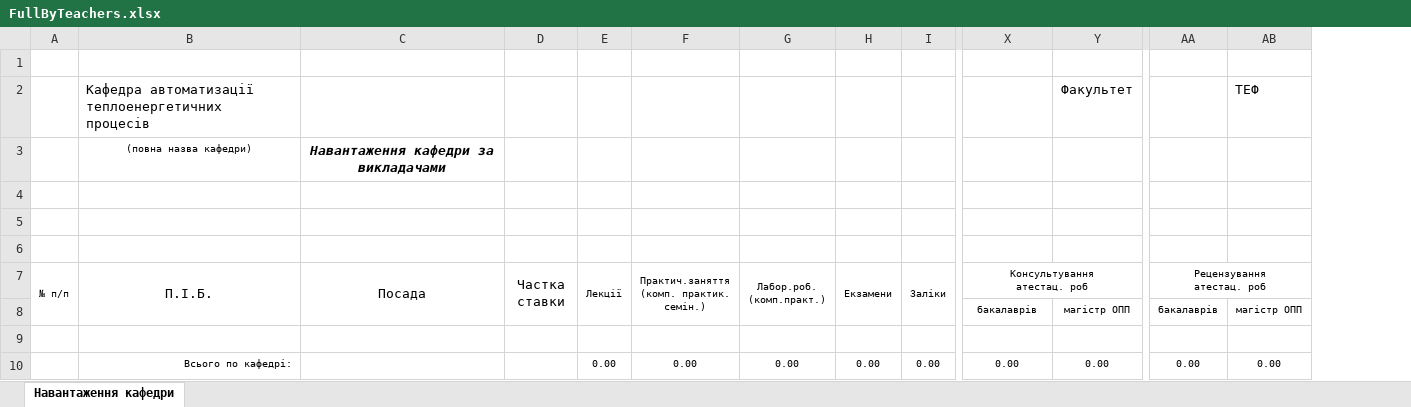
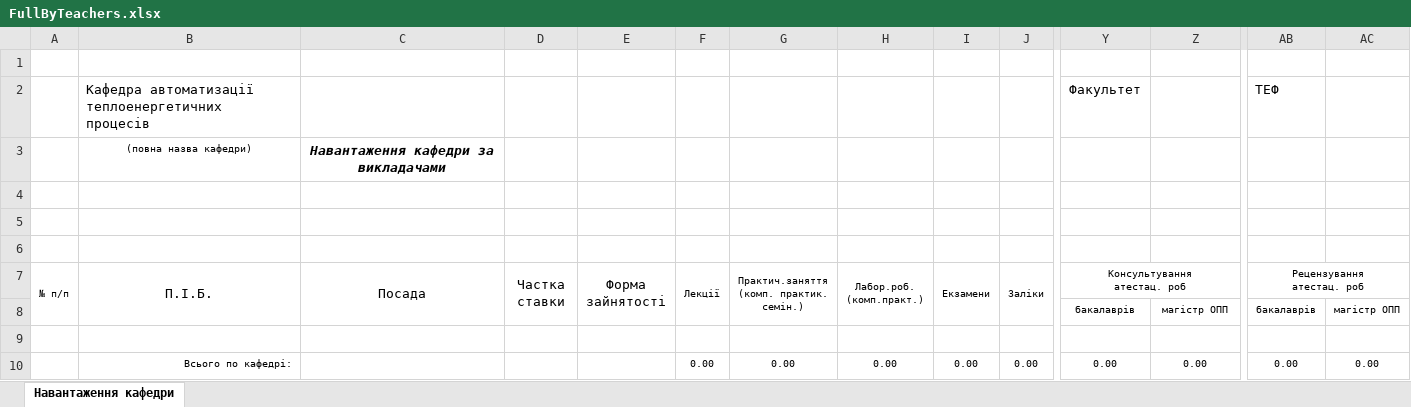
Before and after one commit to DZinchenko/Carat, an Excel workbook: Carat/templates/FullByTeachers.xlsx, sheet Навантаження кафедри, drawn as a sheet; only a part is shown, gaps mark what is left out; values as stored, in another font and other column widths than the file's, no borders; removed rows and columns are numbered as before the commit, all else as after; rows hold the shown columns only; the diff names each change by its address in the sheet, - before the commit and + after, or states it on an @@ line.

Commit message:
Carat: Stability iteration

```diff
--- a/Carat/templates/FullByTeachers.xlsx (sheet Навантаження кафедри)
+++ b/Carat/templates/FullByTeachers.xlsx (sheet Навантаження кафедри)
+column E (Форма зайнятості), empty
-row 2:  | Кафедра автоматизації теплоенергетичних процесів |  |  |  |  |  |  |  |  | Факультет |  | ТЕФ
+row 2:  | Кафедра автоматизації теплоенергетичних процесів |  |  |  |  |  |  |  |  | Факультет |  | ТЕФ
```
Also changed, not shown: formulas that keep their value, Carat/templates/ShortByTeachers.xlsx, 7 other files.
